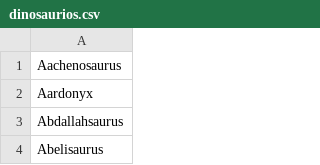
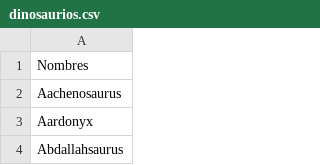
Before and after one commit to LCaravaggio/AnalisisPredictivo, a CSV file: 07_Otros/dinosaurios.csv, drawn as a sheet; only a part is shown; the shorter side is filled out with more unchanged rows; the diff names each change by its address in the sheet, - before the commit and + after, or states it on an @@ line.

Commit message:
Update dinosaurios.csv

```diff
--- a/07_Otros/dinosaurios.csv
+++ b/07_Otros/dinosaurios.csv
+row 1: Nombres
```
